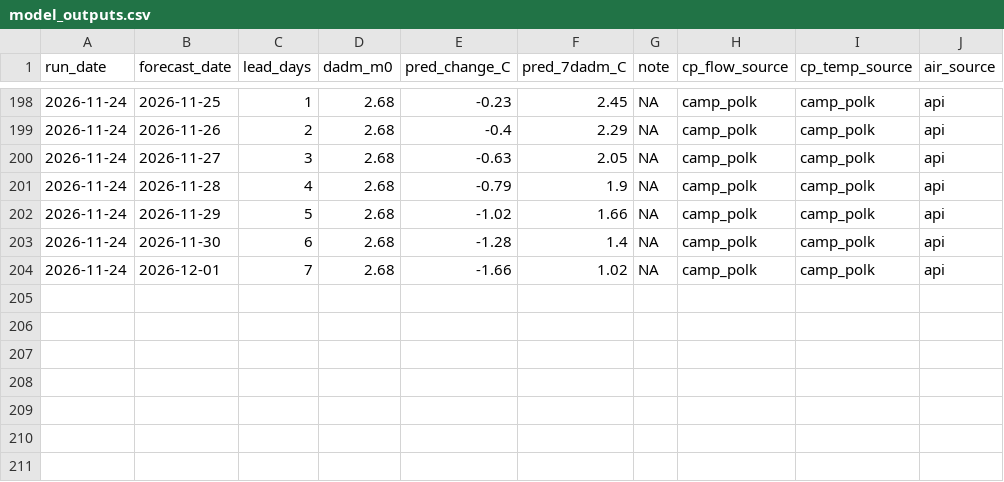
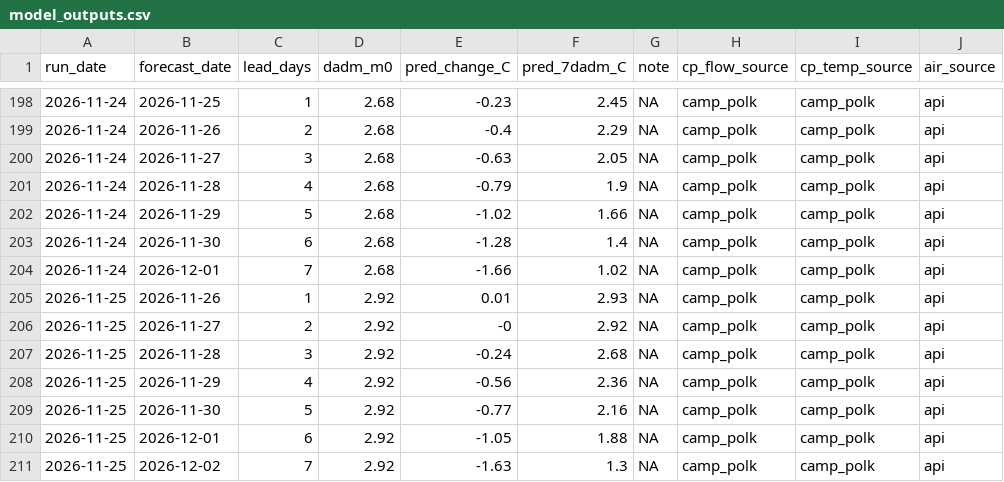
Before and after one commit to FlowWest/whychusData, a CSV file: output/model_outputs.csv, drawn as a sheet; only a part is shown, gaps mark what is left out; the diff names each change by its address in the sheet, - before the commit and + after, or states it on an @@ line.

```diff
--- a/output/model_outputs.csv
+++ b/output/model_outputs.csv
+row 205: 2026-11-25 | 2026-11-26 | 1 | 2.92 | 0.01 | 2.93 | NA | camp_polk | camp_polk | api
+row 206: 2026-11-25 | 2026-11-27 | 2 | 2.92 | -0 | 2.92 | NA | camp_polk | camp_polk | api
+row 207: 2026-11-25 | 2026-11-28 | 3 | 2.92 | -0.24 | 2.68 | NA | camp_polk | camp_polk | api
+row 208: 2026-11-25 | 2026-11-29 | 4 | 2.92 | -0.56 | 2.36 | NA | camp_polk | camp_polk | api
+row 209: 2026-11-25 | 2026-11-30 | 5 | 2.92 | -0.77 | 2.16 | NA | camp_polk | camp_polk | api
+row 210: 2026-11-25 | 2026-12-01 | 6 | 2.92 | -1.05 | 1.88 | NA | camp_polk | camp_polk | api
+row 211: 2026-11-25 | 2026-12-02 | 7 | 2.92 | -1.63 | 1.3 | NA | camp_polk | camp_polk | api
```
Also changed, not shown: input/camp_polk.csv, input/hydro_vu.csv, 2 other files.
